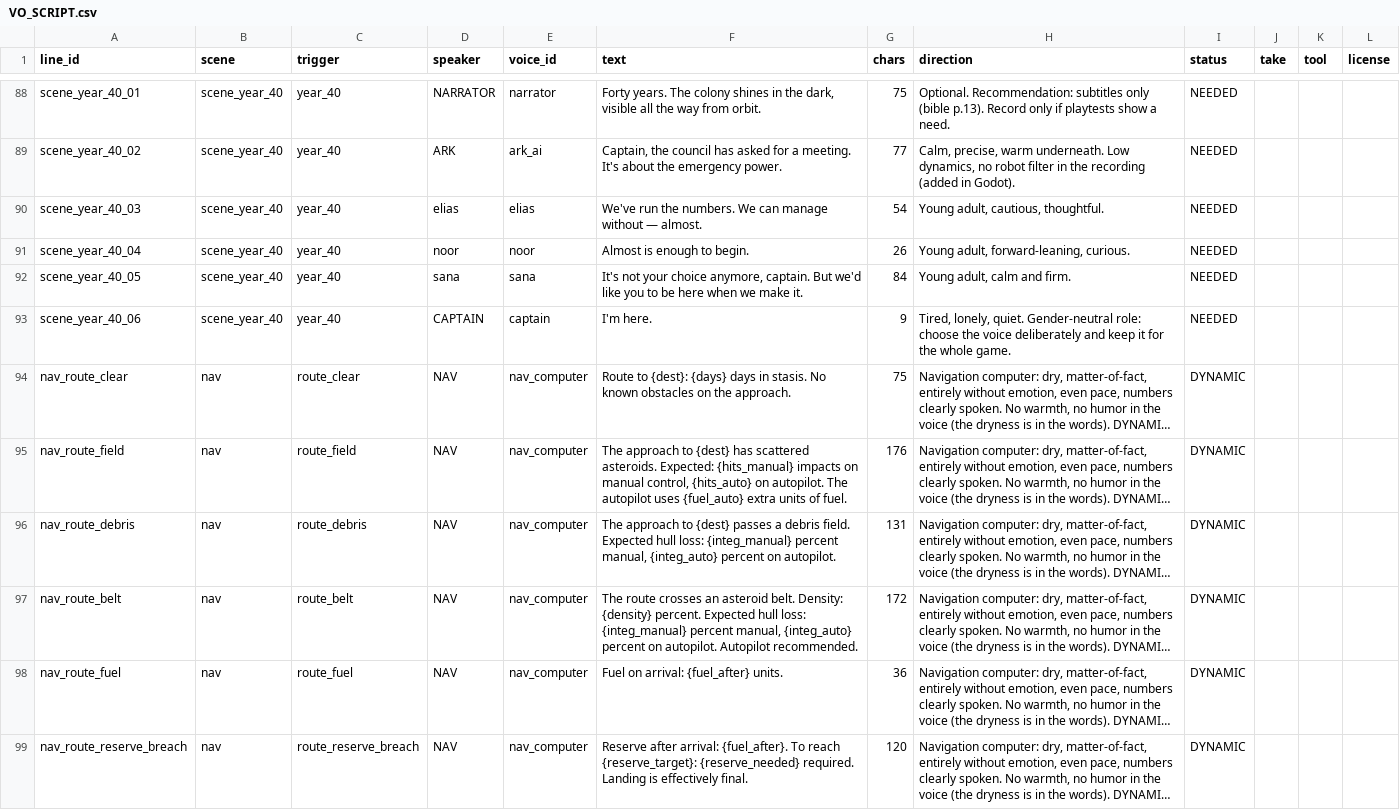
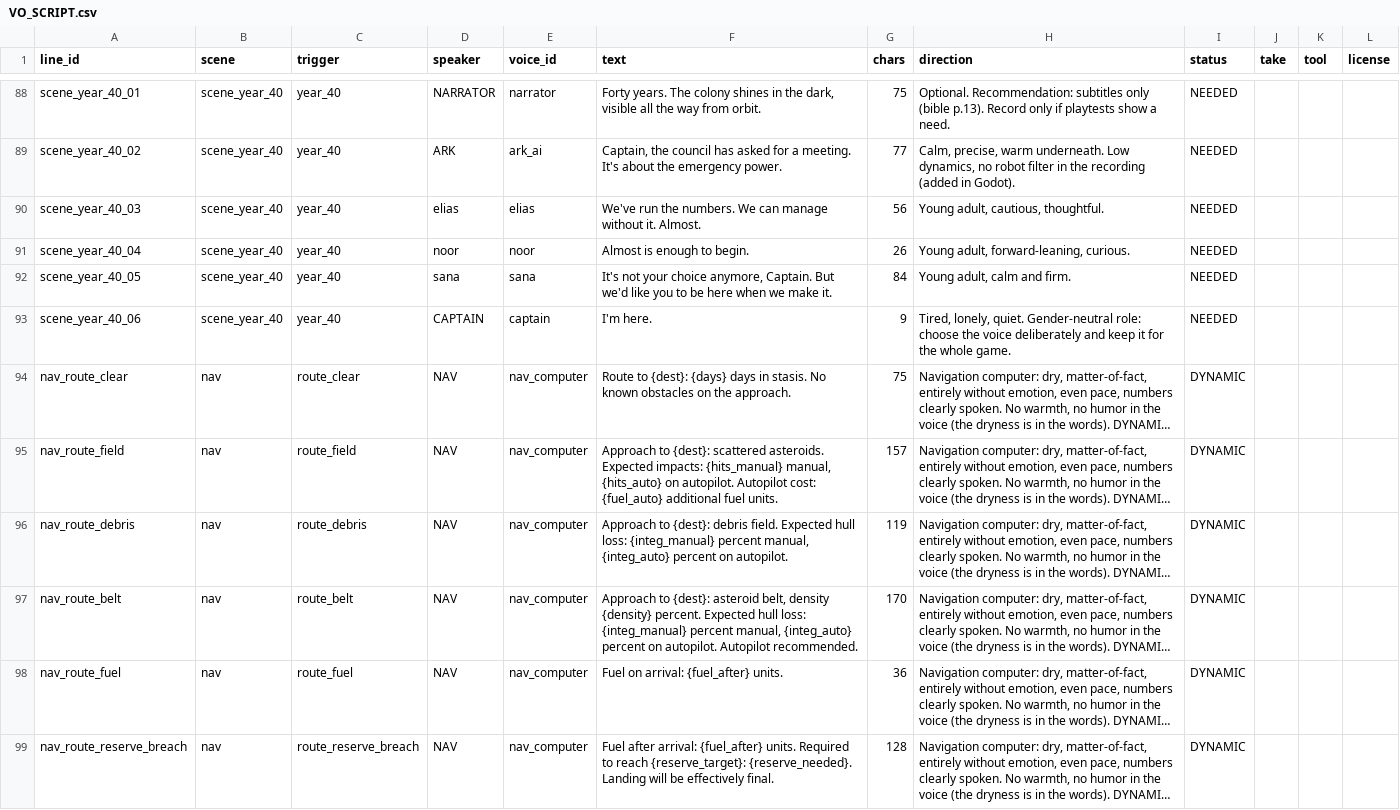
Before and after one commit to sebastianlistfeirup/GENESISARK, a CSV file: docs/VO_SCRIPT.csv, drawn as a sheet; only a part is shown, gaps mark what is left out; long unchanged cells end in …; the diff covers the shown part only; the diff names each change by its address in the sheet, - before the commit and + after, or states it on an @@ line.

```diff
--- a/docs/VO_SCRIPT.csv
+++ b/docs/VO_SCRIPT.csv
-F90 (text): …manage without — almost.
+F90 (text): …manage without it. Almost.
-G90 (chars): 54
+G90 (chars): 56
-F92 (text): …choice anymore, captain. But we'd…
+F92 (text): …choice anymore, Captain. But we'd…
-F95 (text): The approach to {dest} has scattered asteroids. Expected: {hits_manual} impacts on manual control, {hits_auto} on autopilot. The autopilot uses {fuel_auto} extra units of fuel.
+F95 (text): Approach to {dest}: scattered asteroids. Expected impacts: {hits_manual} manual, {hits_auto} on autopilot. Autopilot cost: {fuel_auto} additional fuel units.
-G95 (chars): 176
+G95 (chars): 157
-F96 (text): The approach to {dest} passes a debris field.…
+F96 (text): Approach to {dest}: debris field.…
-G96 (chars): 131
+G96 (chars): 119
-F97 (text): The route crosses an asteroid belt. Density: {density} percent.…
+F97 (text): Approach to {dest}: asteroid belt, density {density} percent.…
-G97 (chars): 172
+G97 (chars): 170
-F99 (text): Reserve after arrival: {fuel_after}. To reach {reserve_target}: {reserve_needed} required. Landing is effectively final.
+F99 (text): Fuel after arrival: {fuel_after} units. Required to reach {reserve_target}: {reserve_needed}. Landing will be effectively final.
-G99 (chars): 120
+G99 (chars): 128
```
Also changed, not shown: 8 added rows and 32 edited cells elsewhere in this file, localization/translations.csv, 19 other files.
